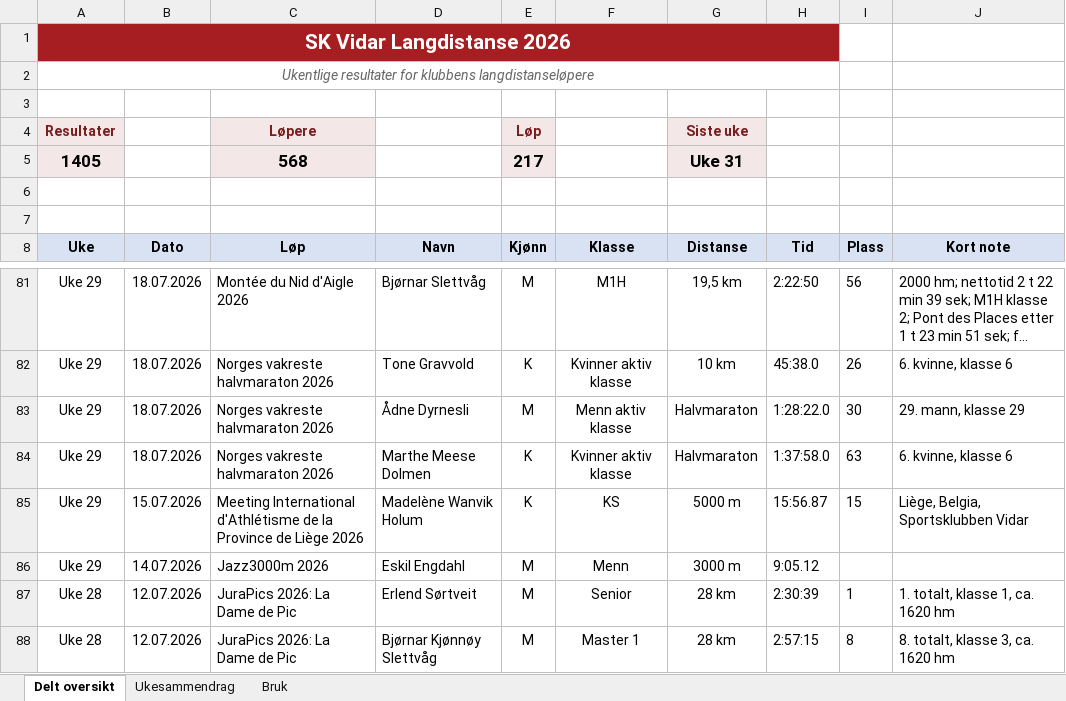
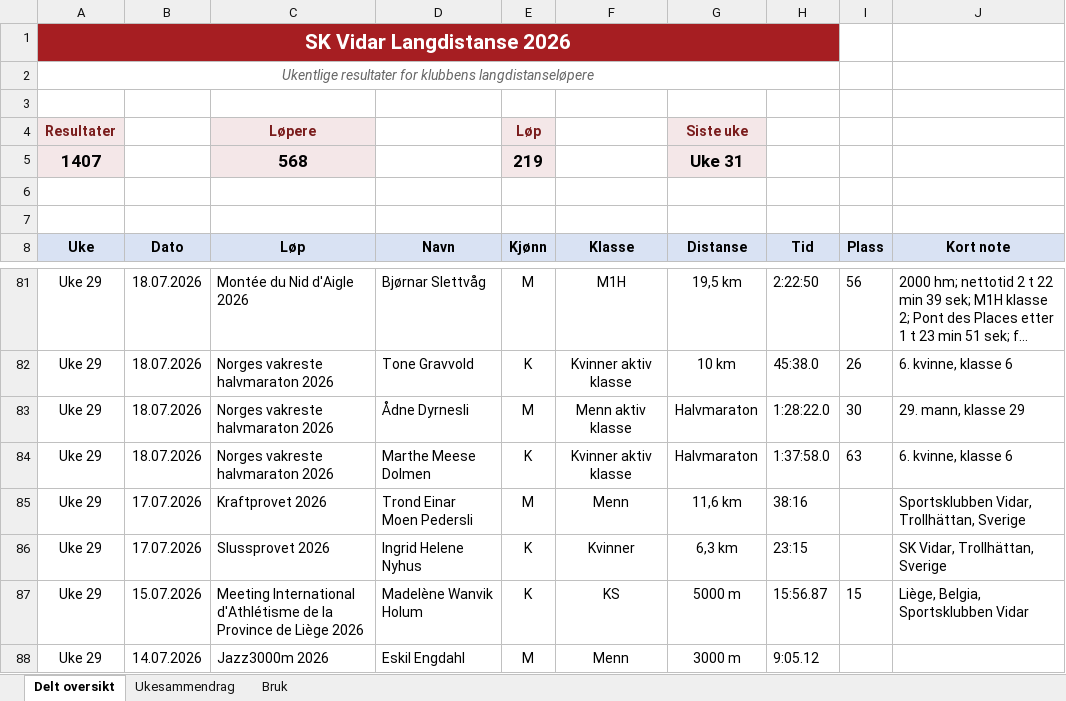
Before and after one commit to gustavByte/sk-vidar-2026-resultater, an Excel workbook: data/delt_oversikt/SK Vidar Langdistanse 2026.xlsx, sheet Delt oversikt, drawn as a sheet; only a part is shown, gaps mark what is left out; the shorter side is filled out with more unchanged rows; long unchanged cells end in …; values as stored, in another font and other column widths than the file's, no borders; table styles not drawn; the diff names each change by its address in the sheet, - before the commit and + after, or states it on an @@ line.

Commit message:
Add Kraftprovet and Slussprovet results

```diff
--- a/data/delt_oversikt/SK Vidar Langdistanse 2026.xlsx (sheet Delt oversikt)
+++ b/data/delt_oversikt/SK Vidar Langdistanse 2026.xlsx (sheet Delt oversikt)
-A5 (Uke): 1405
+A5 (Uke): 1407
-E5 (Kjønn): 217
+E5 (Kjønn): 219
+row 85: Uke 29 | 17.07.2026 | Kraftprovet 2026 | Trond Einar Moen Pedersli | M | Menn | 11,6 km | 38:16 |  | Sportsklubben Vidar, Trollhättan, Sverige
+row 86: Uke 29 | 17.07.2026 | Slussprovet 2026 | Ingrid Helene Nyhus | K | Kvinner | 6,3 km | 23:15 |  | SK Vidar, Trollhättan, Sverige
```
Also changed, not shown: sheet Ukesammendrag, 2 other files.
